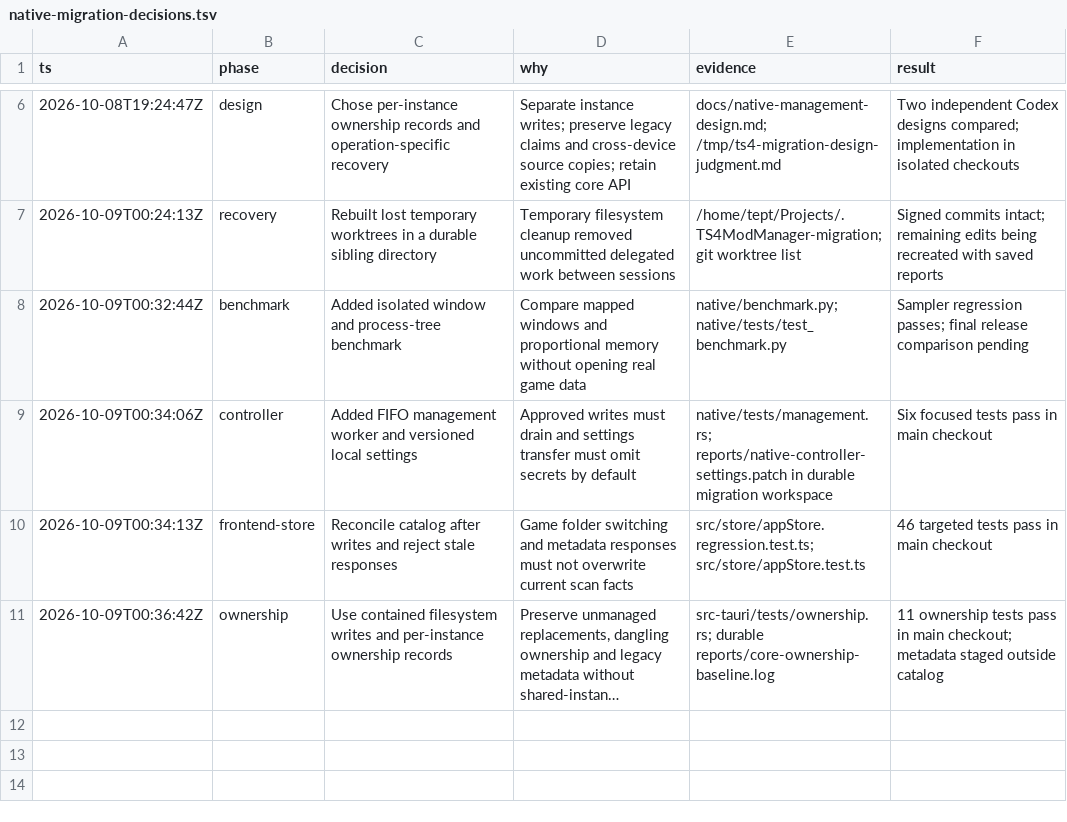
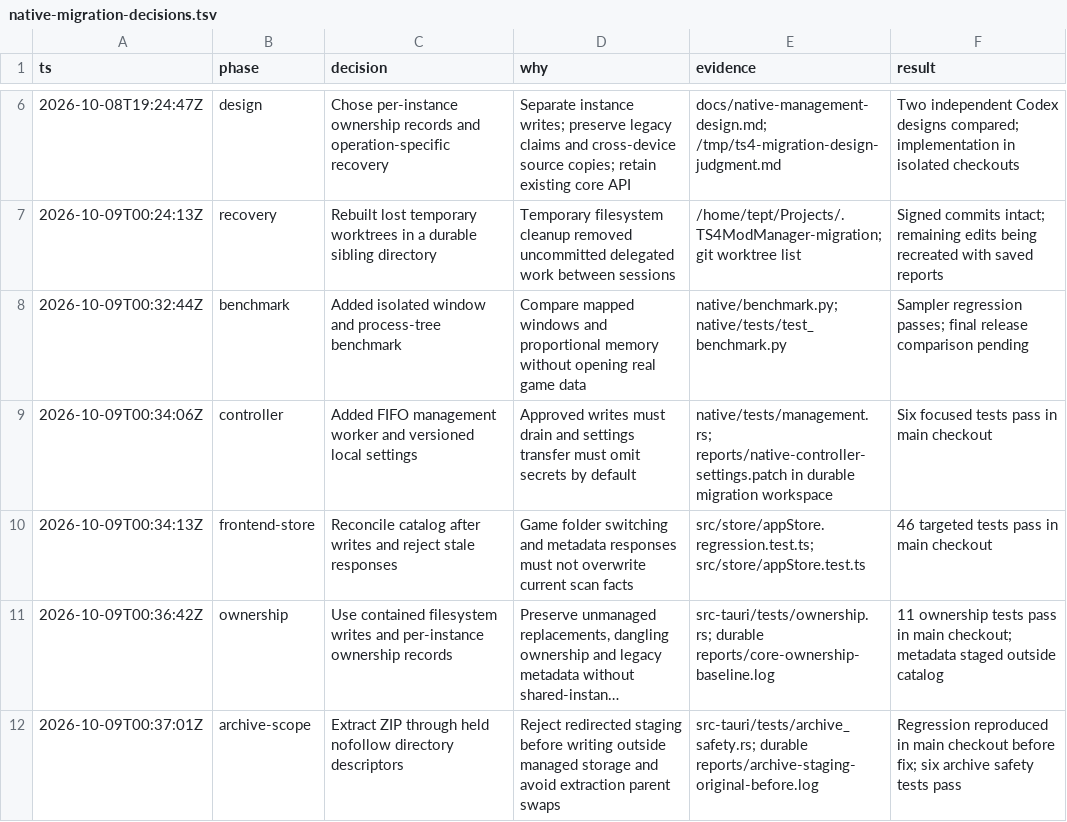
Before and after one commit to VitorCesarinoMarchese/TS4ModManager, a TSV file: docs/native-migration-decisions.tsv, drawn as a sheet; only a part is shown, gaps mark what is left out; long unchanged cells end in …; the diff names each change by its address in the sheet, - before the commit and + after, or states it on an @@ line.

Commit message:
fix(import): contain ZIP staging and extraction
Create staging directories without following symlink parents and write archive files relative to held directory descriptors. Reject redirected staging before extraction begins.

```diff
--- a/docs/native-migration-decisions.tsv
+++ b/docs/native-migration-decisions.tsv
+row 12: 2026-10-09T00:37:01Z | archive-scope | Extract ZIP through held nofollow directory descriptors | Reject redirected staging before writing outside managed storage and avoid extraction parent swaps | src-tauri/tests/archive_safety.rs; durable reports/archive-staging-original-before.log | Regression reproduced in main checkout before fix; six archive safety tests pass
```
Also changed, not shown: 2 other files.
